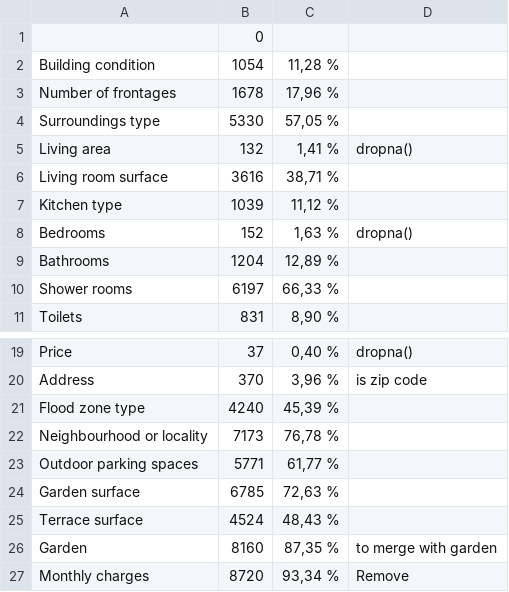
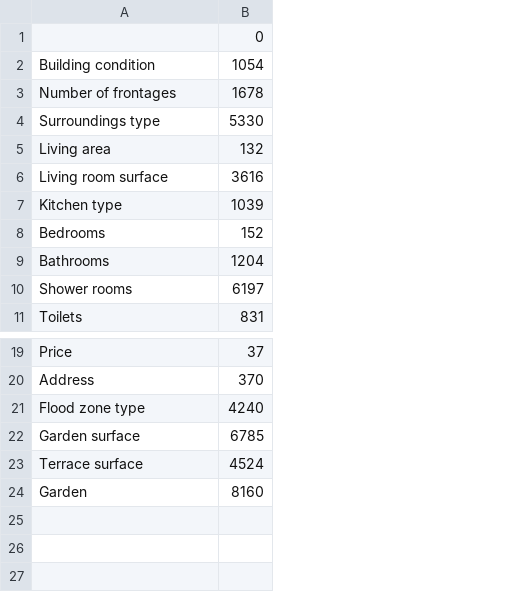
Before and after one commit to Bizkochito/challenge-data-analysis, a CSV file: assets/missing_values.csv, drawn as a sheet; only a part is shown, gaps mark what is left out; the diff names each change by its address in the sheet, - before the commit and + after, or states it on an @@ line.

```diff
--- a/assets/missing_values.csv
+++ b/assets/missing_values.csv
-column C, rows 2-11: 11,28 % | 17,96 % | 57,05 % | 1,41 % | 38,71 % | 11,12 % | 1,63 % | 12,89 % | 66,33 % | 8,90 %; rows 19-21: 0,40 % | 3,96 % | 45,39 %; rows 24-26: 72,63 % | 48,43 % | 87,35 %
-column D, rows 5-8: dropna() |  |  | dropna(); rows 19-20: dropna() | is zip code; row 26: to merge with garden
-row 22: Neighbourhood or locality | 7173 | 76,78 %
-row 23: Outdoor parking spaces | 5771 | 61,77 %
-row 27: Monthly charges | 8720 | 93,34 % | Remove
```
Also changed, not shown: 7 other files.
